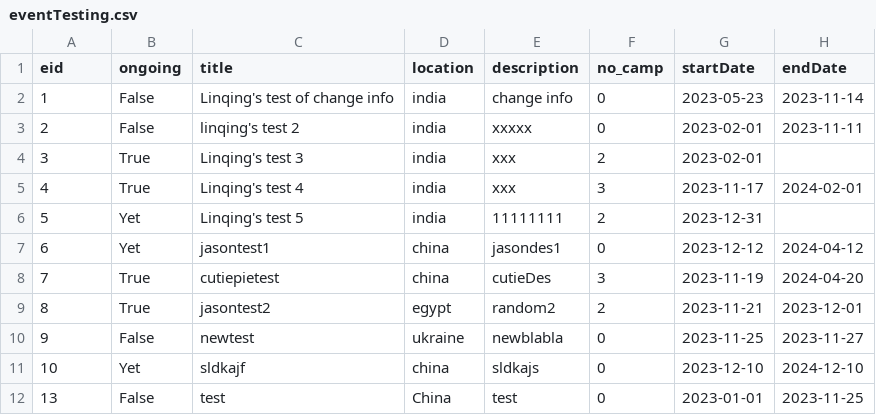
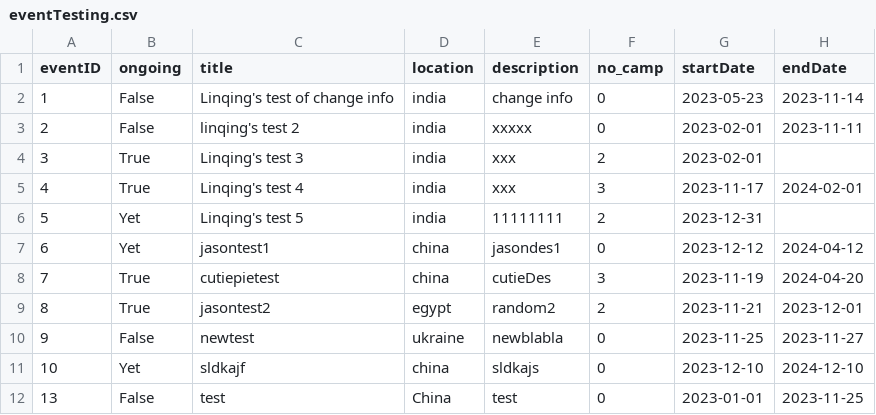
Before and after one commit to bennylao/ucl-humanitarian-management-system-CLI, a CSV file: humanitarian_management_system/data/eventTesting.csv, drawn as a sheet.

Commit message:
Update eventTesting.csv

```diff
--- a/humanitarian_management_system/data/eventTesting.csv
+++ b/humanitarian_management_system/data/eventTesting.csv
@@ -1,2 +1,2 @@
-eid,ongoing,title,location,description,no_camp,startDate,endDate
+eventID,ongoing,title,location,description,no_camp,startDate,endDate
 1,False,Linqing's test of change info,india,change info,0,2023-05-23,2023-11-14
```
